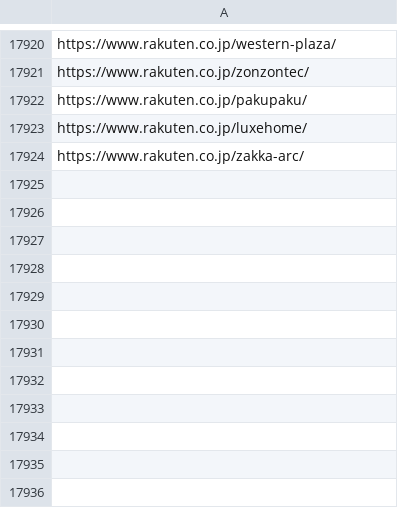
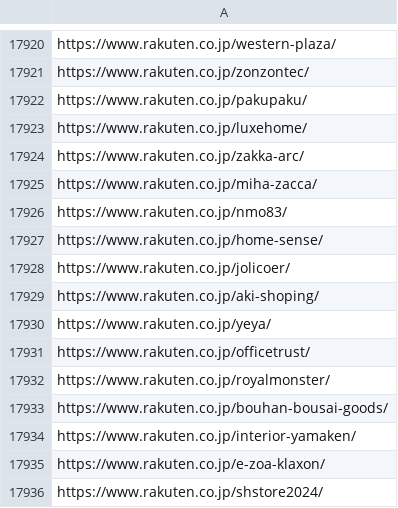
Before and after one commit to toaruman/PROLE, a CSV file: rakuten_scraping.csv, drawn as a sheet; only a part is shown, gaps mark what is left out.

```diff
--- a/rakuten_scraping.csv
+++ b/rakuten_scraping.csv
@@ -17926 +17926,13 @@ https://www.rakuten.co.jp/luxehome/
 https://www.rakuten.co.jp/zakka-arc/
+https://www.rakuten.co.jp/miha-zacca/
+https://www.rakuten.co.jp/nmo83/
+https://www.rakuten.co.jp/home-sense/
+https://www.rakuten.co.jp/jolicoer/
+https://www.rakuten.co.jp/aki-shoping/
+https://www.rakuten.co.jp/yeya/
+https://www.rakuten.co.jp/officetrust/
+https://www.rakuten.co.jp/royalmonster/
+https://www.rakuten.co.jp/bouhan-bousai-goods/
+https://www.rakuten.co.jp/interior-yamaken/
+https://www.rakuten.co.jp/e-zoa-klaxon/
+https://www.rakuten.co.jp/shstore2024/
```
Also changed, not shown: 1 other file.
